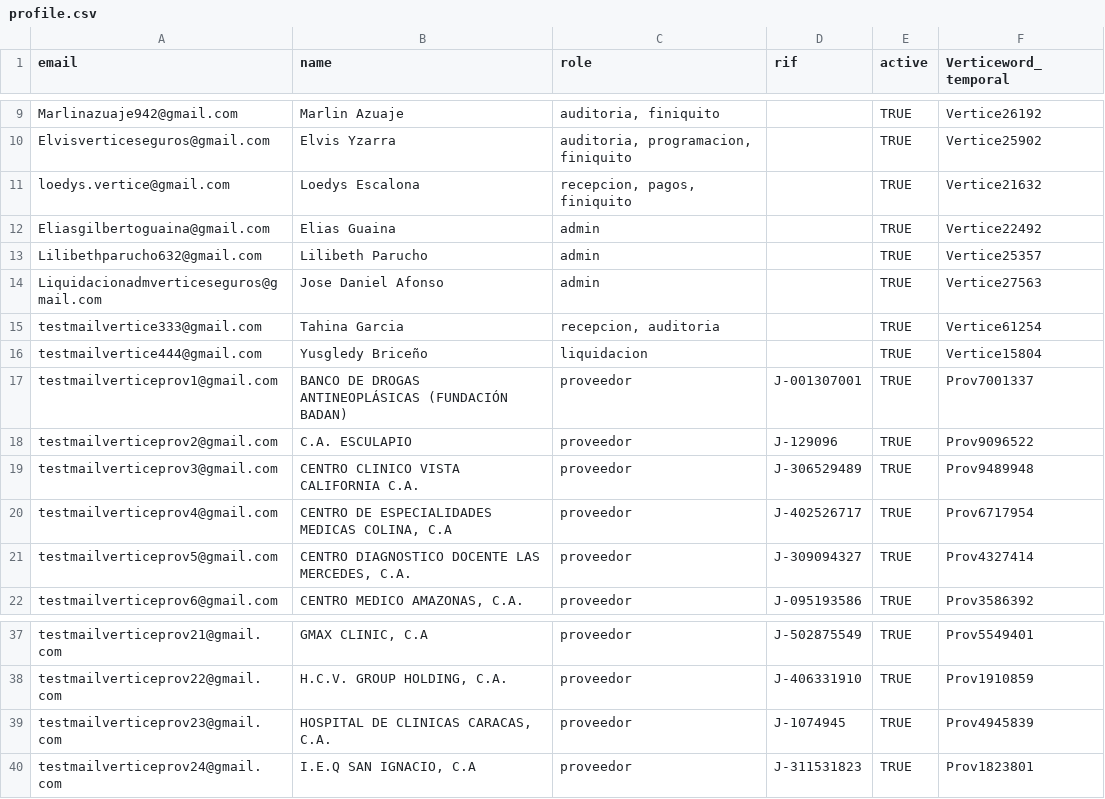
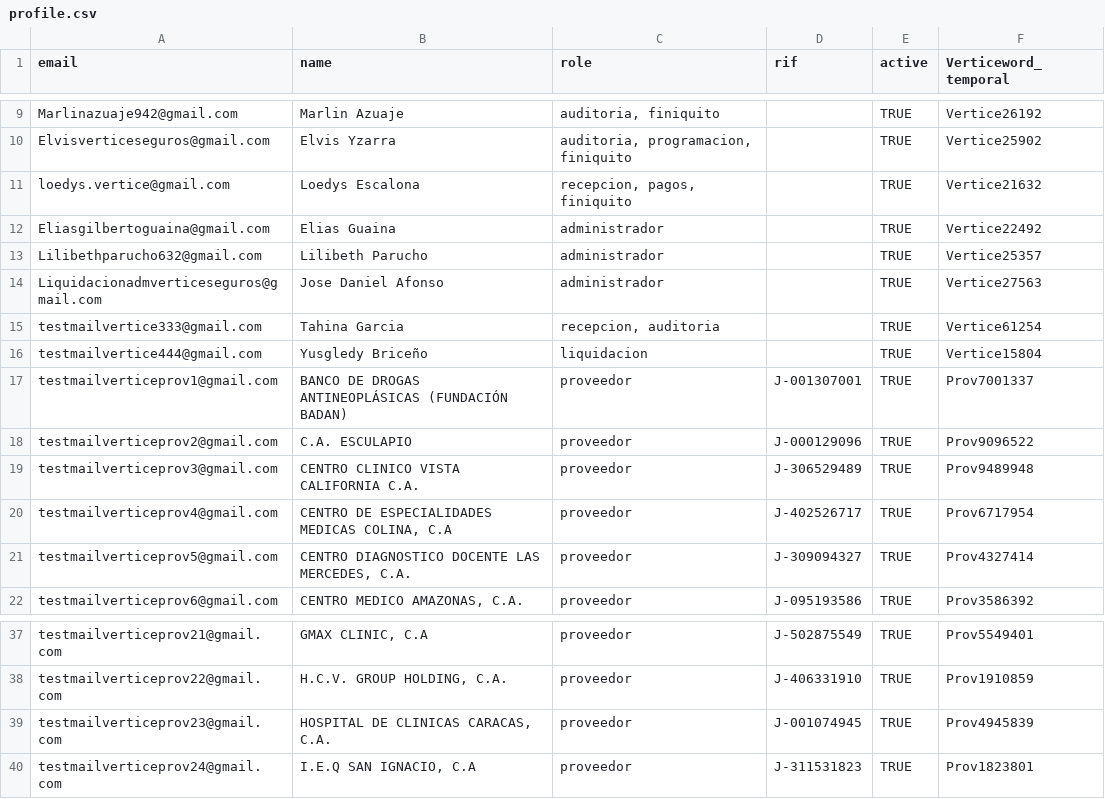
Before and after one commit to D-Lopez21/seguros-vertice, a CSV file: apps/client/scripts/data/profile.csv, drawn as a sheet; only a part is shown, gaps mark what is left out.

```diff
--- a/apps/client/scripts/data/profile.csv
+++ b/apps/client/scripts/data/profile.csv
@@ -11,5 +11,5 @@ Elvisverticeseguros@gmail.com,Elvis Yzarra,"auditoria, programacion, finiquito",
 loedys.vertice@gmail.com,Loedys Escalona,"recepcion, pagos, finiquito",,TRUE,Vertice21632
-Eliasgilbertoguaina@gmail.com,Elias Guaina,admin,,TRUE,Vertice22492
-Lilibethparucho632@gmail.com,Lilibeth Parucho,admin,,TRUE,Vertice25357
-Liquidacionadmverticeseguros@gmail.com,Jose Daniel Afonso,admin,,TRUE,Vertice27563
+Eliasgilbertoguaina@gmail.com,Elias Guaina,administrador,,TRUE,Vertice22492
+Lilibethparucho632@gmail.com,Lilibeth Parucho,administrador,,TRUE,Vertice25357
+Liquidacionadmverticeseguros@gmail.com,Jose Daniel Afonso,administrador,,TRUE,Vertice27563
 testmailvertice333@gmail.com,Tahina Garcia,"recepcion, auditoria",,TRUE,Vertice61254
@@ -17,3 +17,3 @@ testmailvertice444@gmail.com,Yusgledy Briceño,liquidacion,,TRUE,Vertice15804
 testmailverticeprov1@gmail.com,BANCO DE DROGAS ANTINEOPLÁSICAS (FUNDACIÓN BADAN),proveedor,J-001307001,TRUE,Prov7001337
-testmailverticeprov2@gmail.com,C.A. ESCULAPIO,proveedor,J-129096,TRUE,Prov9096522
+testmailverticeprov2@gmail.com,C.A. ESCULAPIO,proveedor,J-000129096,TRUE,Prov9096522
 testmailverticeprov3@gmail.com,CENTRO CLINICO VISTA CALIFORNIA C.A.,proveedor,J-306529489,TRUE,Prov9489948
@@ -38,3 +38,3 @@ testmailverticeprov21@gmail.com,"GMAX CLINIC, C.A",proveedor,J-502875549,TRUE,Pr
 testmailverticeprov22@gmail.com,"H.C.V. GROUP HOLDING, C.A.",proveedor,J-406331910,TRUE,Prov1910859
-testmailverticeprov23@gmail.com,"HOSPITAL DE CLINICAS CARACAS, C.A.",proveedor,J-1074945,TRUE,Prov4945839
+testmailverticeprov23@gmail.com,"HOSPITAL DE CLINICAS CARACAS, C.A.",proveedor,J-001074945,TRUE,Prov4945839
 testmailverticeprov24@gmail.com,"I.E.Q SAN IGNACIO, C.A",proveedor,J-311531823,TRUE,Prov1823801
```
Also changed, not shown: apps/client/scripts/data/bills.csv, 5 other files.
